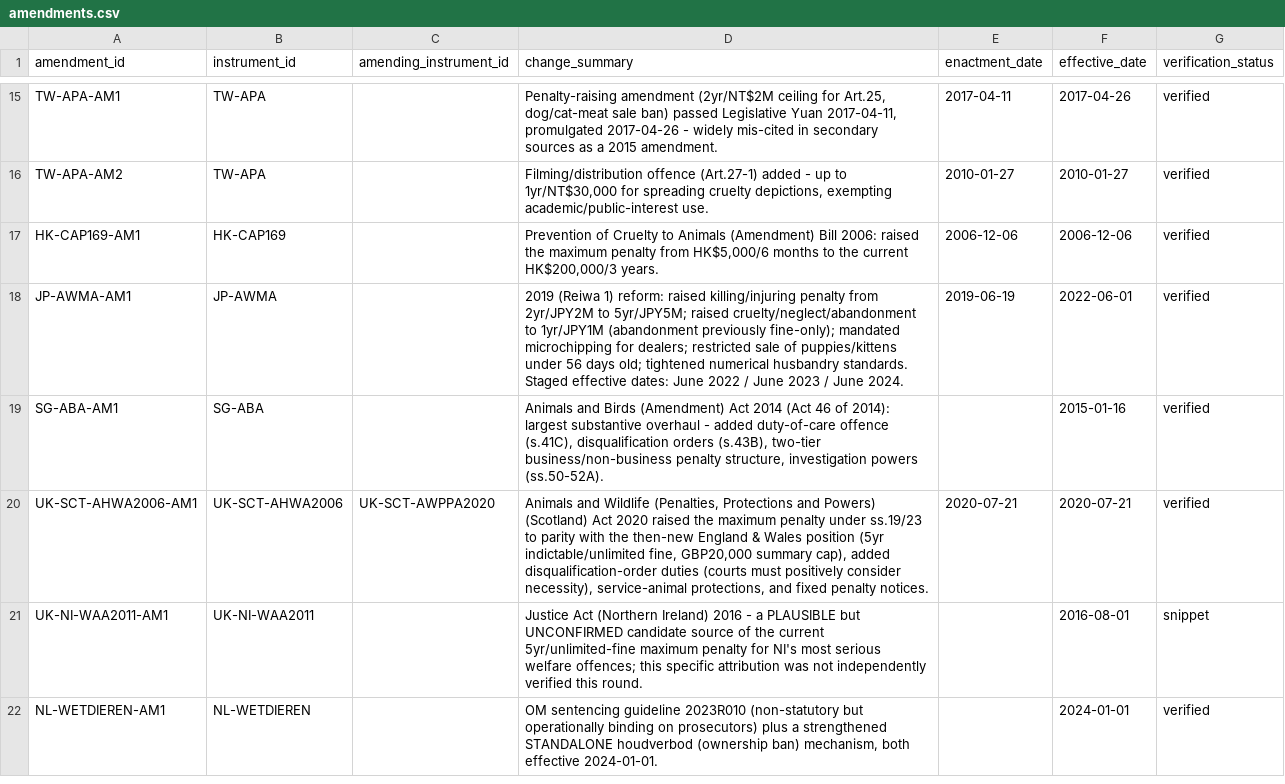
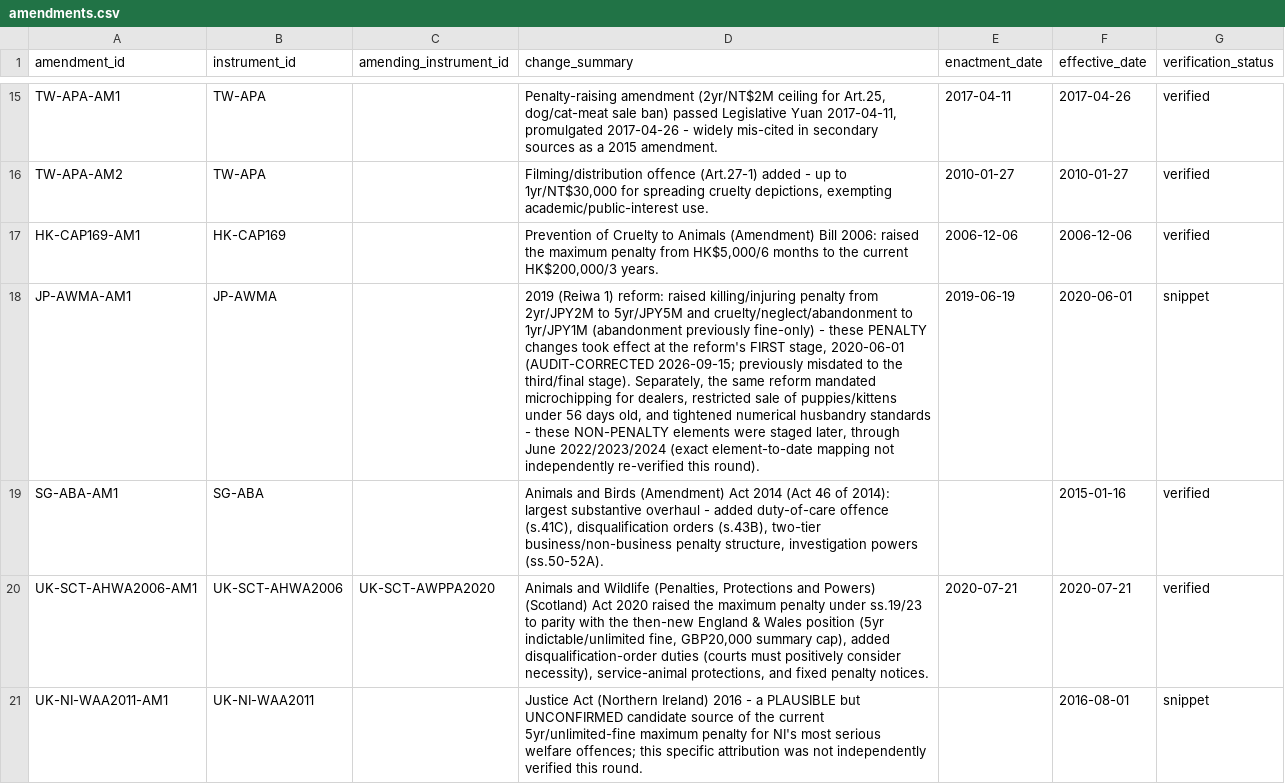
Before and after one commit to nanyi-deng/apld, a CSV file: data/amendments.csv, drawn as a sheet; only a part is shown, gaps mark what is left out; the shorter side is filled out with more unchanged rows; the diff covers the shown part only; the diff names each change by its address in the sheet, - before the commit and + after, or states it on an @@ line.

```diff
--- a/data/amendments.csv
+++ b/data/amendments.csv
-D18 (change_summary): …2yr/JPY2M to 5yr/JPY5M; raised cruelty/neglect/abandonment to 1yr/JPY1M (abandonment previously fine-only); mandated microchipping for dealers; restricted sale of puppies/kittens under 56 days old; tightened numerical husbandry standards. Staged effective dates: June 2022 / June 2023 / June 2024.
+D18 (change_summary): …2yr/JPY2M to 5yr/JPY5M and cruelty/neglect/abandonment to 1yr/JPY1M (abandonment previously fine-only) - these PENALTY changes took effect at the reform's FIRST stage, 2020-06-01 (AUDIT-CORRECTED 2026-09-15; previously misdated to the third/final stage). Separately, the same reform mandated microchipping for dealers, restricted sale of puppies/kittens under 56 days old, and tightened numerical husbandry standards - these NON-PENALTY elements were staged later, through June 2022/2023/2024 (exact element-to-date mapping not independently re-verified this round).
-F18 (effective_date): 2022-06-01
+F18 (effective_date): 2020-06-01
-G18 (verification_status): verified
+G18 (verification_status): snippet
```
Also changed, not shown: 3 edited cells elsewhere in this file, data/enforcement_statistics.csv, data/legal_instruments.csv, 6 other files.
